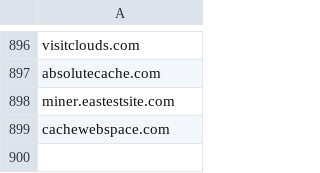
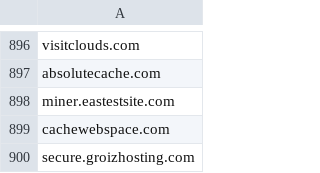
Before and after one commit to giroot/ThreatBeacon, a CSV file: SocGholish/DomainNewLine.csv, drawn as a sheet; only a part is shown, gaps mark what is left out.

Commit message:
upload csv

```diff
--- a/SocGholish/DomainNewLine.csv
+++ b/SocGholish/DomainNewLine.csv
@@ -899 +899,2 @@ miner.eastestsite.com
 cachewebspace.com
+secure.groizhosting.com
```
